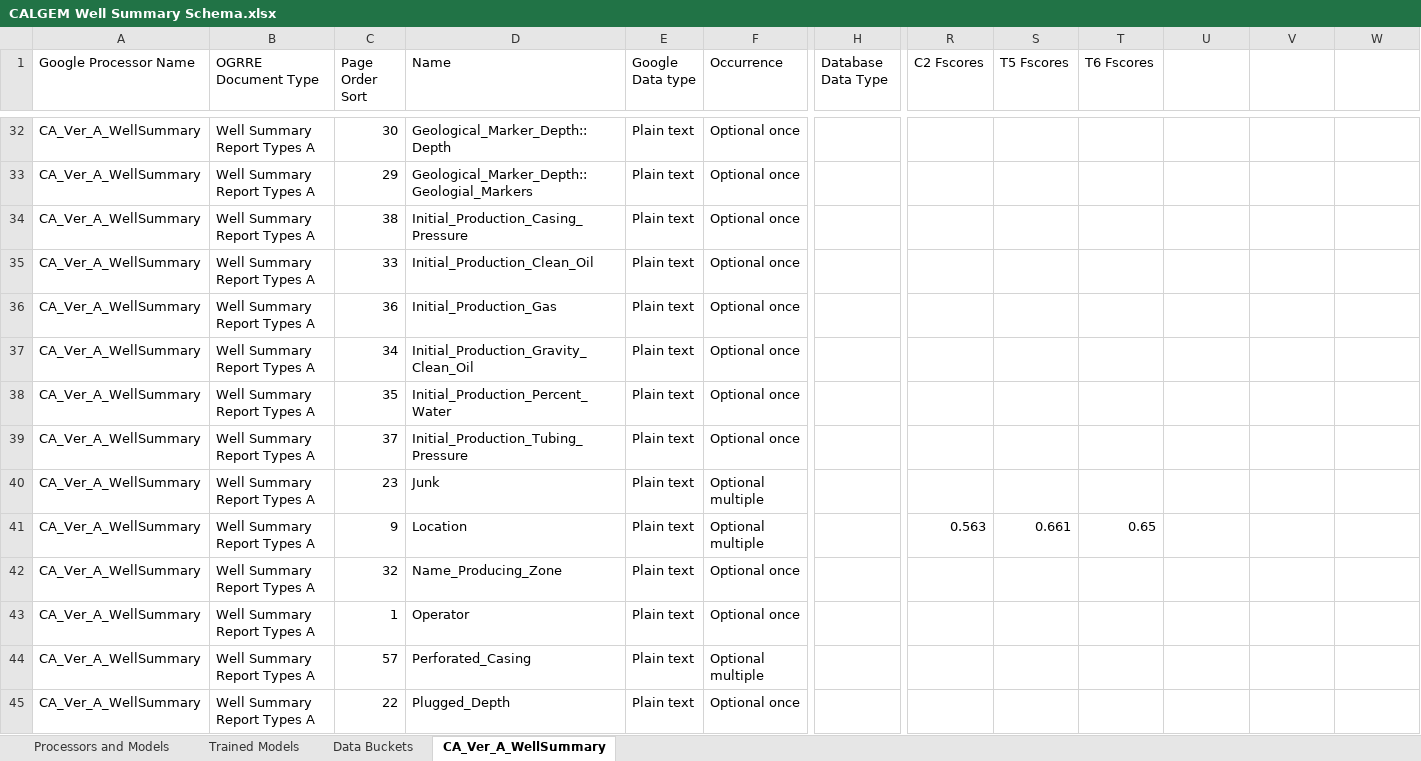
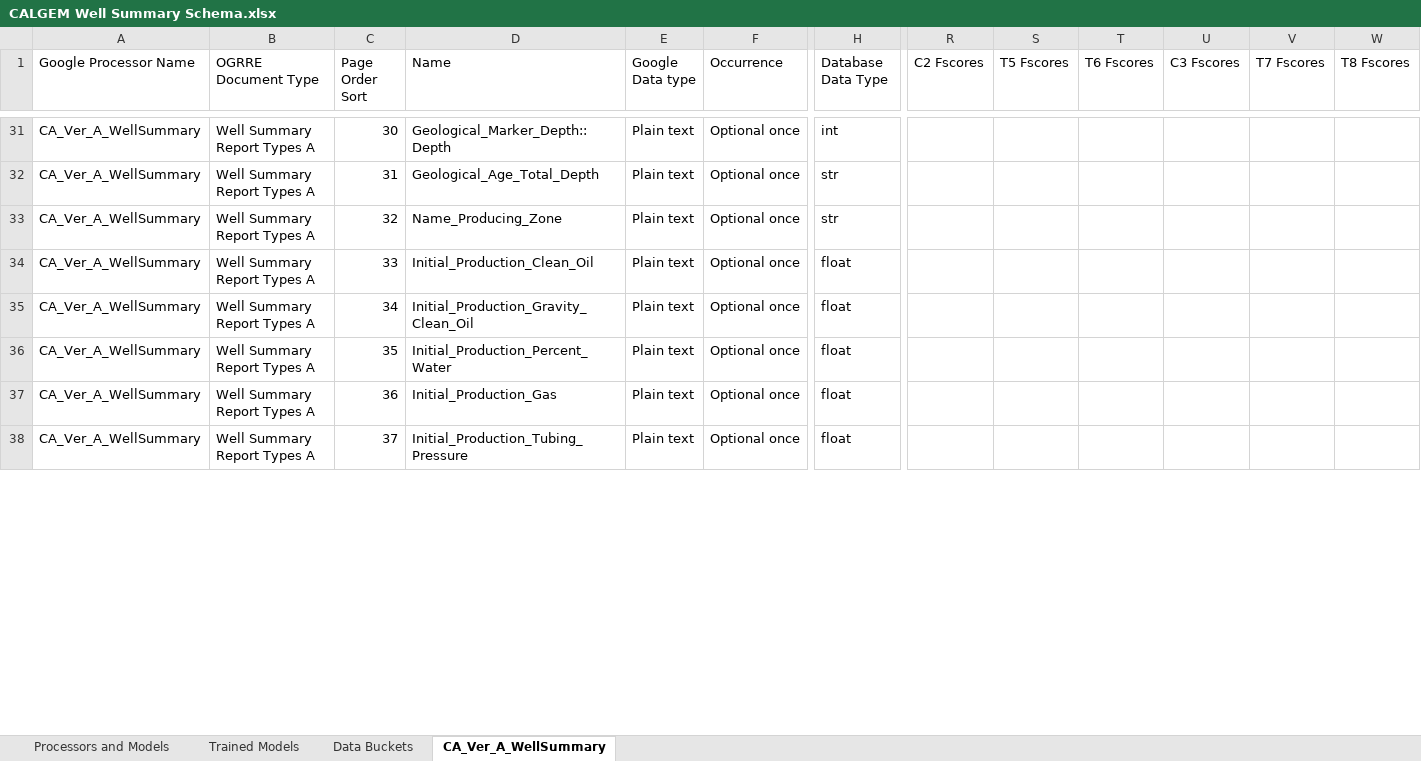
Before and after one commit to CATALOG-Historic-Records/OGRRE_data_cleaning, an Excel workbook: processor_schemas/CALGEM Well Summary Schema.xlsx, sheet CA_Ver_A_WellSummary, drawn as a sheet; only a part is shown, gaps mark what is left out; values as stored, in another font and other column widths than the file's, no cell formats; charts and pictures and table styles not drawn; removed rows and columns are numbered as before the commit, all else as after; rows hold the shown columns only; the diff covers the shown part only; the diff names each change by its address in the sheet, - before the commit and + after, or states it on an @@ line.

Commit message:
New Calgem models, page order sorted
ISGS hole_size cleaning function correction

```diff
--- a/processor_schemas/CALGEM Well Summary Schema.xlsx (sheet CA_Ver_A_WellSummary)
+++ b/processor_schemas/CALGEM Well Summary Schema.xlsx (sheet CA_Ver_A_WellSummary)
-U1: (empty)
+U1: C3 Fscores
-V1: (empty)
+V1: T7 Fscores
-W1: (empty)
+W1: T8 Fscores
-H31 (Database Data Type): (empty)
+H31 (Database Data Type): int
-C32 (Page Order Sort): 29
+C32 (Page Order Sort): 31
-D32 (Name): Geological_Marker_Depth::Geologial_Markers
+D32 (Name): Geological_Age_Total_Depth
-H32:H33 (Database Data Type): (empty)
+H32:H33 (Database Data Type): str
-C33 (Page Order Sort): 38
+C33 (Page Order Sort): 32
-D33 (Name): Initial_Production_Casing_Pressure
+D33 (Name): Name_Producing_Zone
-H34 (Database Data Type): (empty)
+H34 (Database Data Type): float
-row 36: CA_Ver_A_WellSummary | Well Summary Report Types A | 36 | Initial_Production_Gas | Plain text | Optional once
-H35:H36 (Database Data Type): (empty)
+H35:H36 (Database Data Type): float
+row 37: CA_Ver_A_WellSummary | Well Summary Report Types A | 36 | Initial_Production_Gas | Plain text | Optional once | float
-H38 (Database Data Type): (empty)
+H38 (Database Data Type): float
-row 40: CA_Ver_A_WellSummary | Well Summary Report Types A | 23 | Junk | Plain text | Optional multiple
-row 41: CA_Ver_A_WellSummary | Well Summary Report Types A | 9 | Location | Plain text | Optional multiple |  | 0.563 | 0.661 | 0.65
-row 42: CA_Ver_A_WellSummary | Well Summary Report Types A | 32 | Name_Producing_Zone | Plain text | Optional once
-row 43: CA_Ver_A_WellSummary | Well Summary Report Types A | 1 | Operator | Plain text | Optional once
-row 44: CA_Ver_A_WellSummary | Well Summary Report Types A | 57 | Perforated_Casing | Plain text | Optional multiple
-row 45: CA_Ver_A_WellSummary | Well Summary Report Types A | 22 | Plugged_Depth | Plain text | Optional once
```
Also changed, not shown: 30 added rows, 24 removed rows and 53 edited cells elsewhere in this sheet, sheet Trained Models, cell formats, 4 other files.
